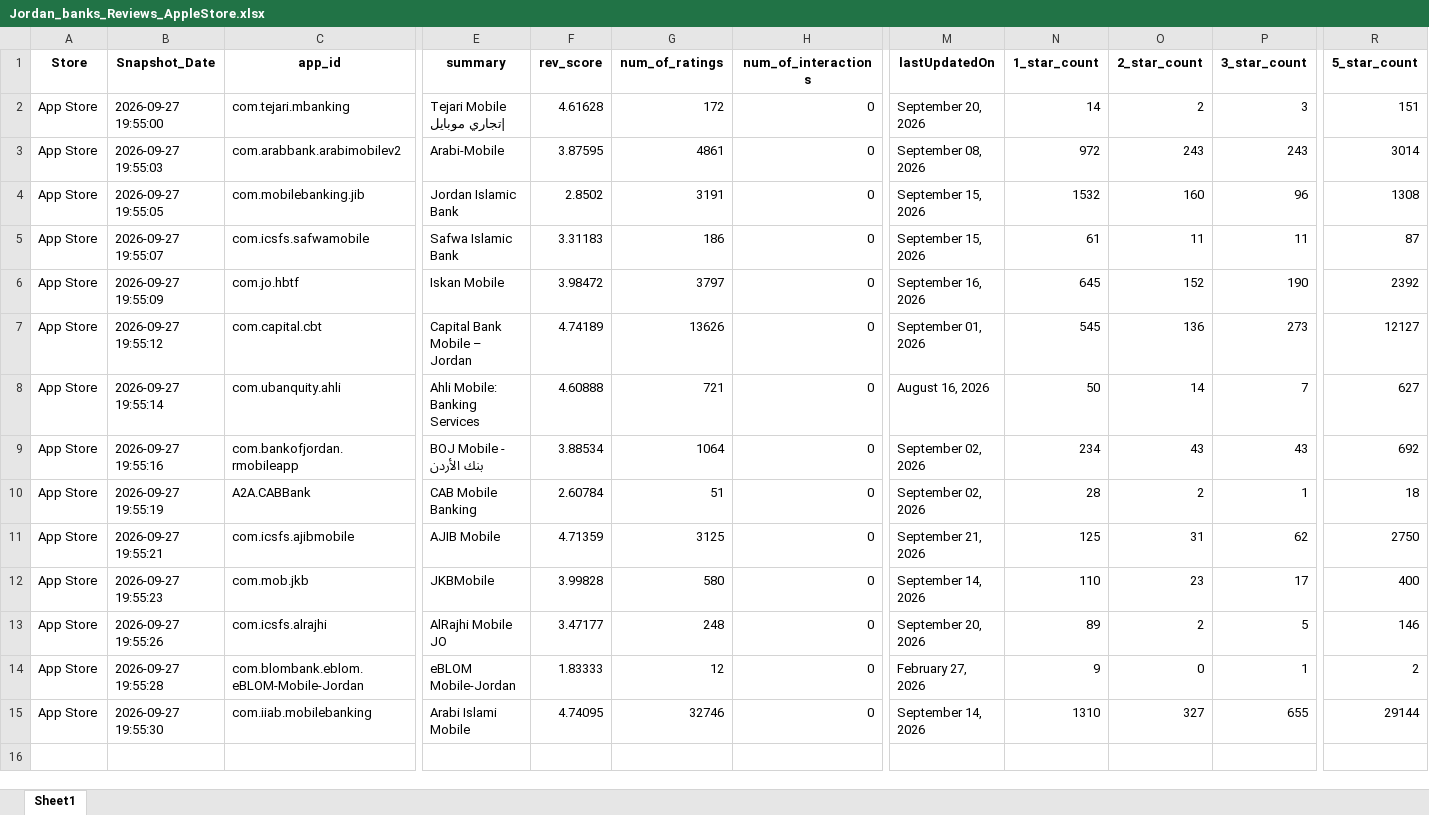
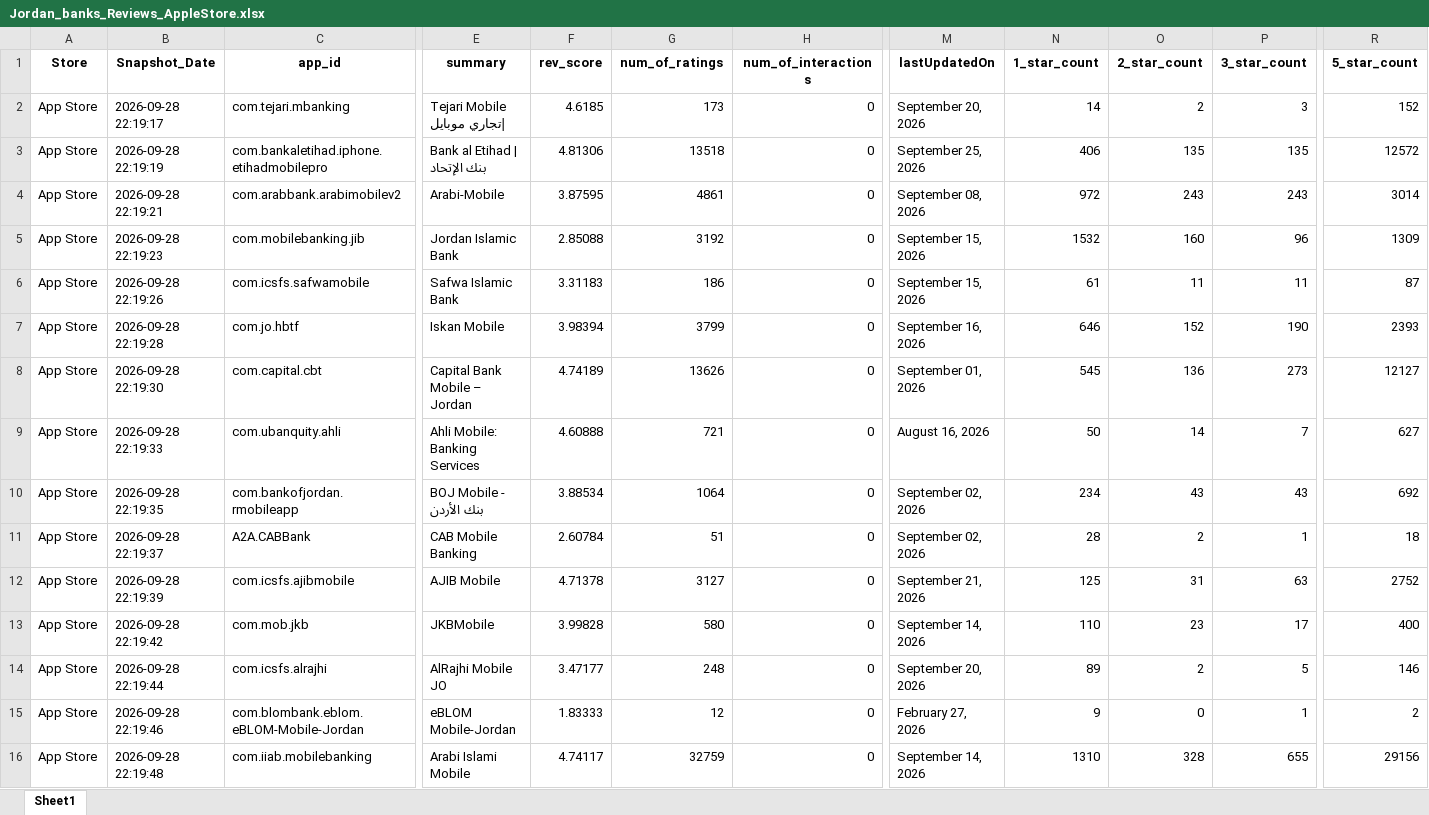
Before and after one commit to Joseph-Sal/jordan_banks_reviews_stats_data, an Excel workbook: data/Jordan_banks_Reviews_AppleStore.xlsx, sheet Sheet1, drawn as a sheet; only a part is shown, gaps mark what is left out; values as stored, in another font and other column widths than the file's, no borders; addresses are those after the commit; rows hold the shown columns only; the diff names each change by its address in the sheet, - before the commit and + after, or states it on an @@ line.

```diff
--- a/data/Jordan_banks_Reviews_AppleStore.xlsx (sheet Sheet1)
+++ b/data/Jordan_banks_Reviews_AppleStore.xlsx (sheet Sheet1)
-B2 (Snapshot_Date): 2026-09-27 19:55:00
+B2 (Snapshot_Date): 2026-09-28 22:19:17
-F2 (rev_score): 4.61628
+F2 (rev_score): 4.6185
-G2 (num_of_ratings): 172
+G2 (num_of_ratings): 173
-R2 (5_star_count): 151
+R2 (5_star_count): 152
+row 3: App Store | 2026-09-28 22:19:19 | com.bankaletihad.iphone.etihadmobilepro | Bank al Etihad | بنك الإتحاد | 4.81306 | 13518 | 0 | September 25, 2026 | 406 | 135 | 135 | 12572
-B4 (Snapshot_Date): 2026-09-27 19:55:03
+B4 (Snapshot_Date): 2026-09-28 22:19:21
-B5 (Snapshot_Date): 2026-09-27 19:55:05
+B5 (Snapshot_Date): 2026-09-28 22:19:23
-F5 (rev_score): 2.8502
+F5 (rev_score): 2.85088
-G5 (num_of_ratings): 3191
+G5 (num_of_ratings): 3192
-R5 (5_star_count): 1308
+R5 (5_star_count): 1309
-B6 (Snapshot_Date): 2026-09-27 19:55:07
+B6 (Snapshot_Date): 2026-09-28 22:19:26
-B7 (Snapshot_Date): 2026-09-27 19:55:09
+B7 (Snapshot_Date): 2026-09-28 22:19:28
-F7 (rev_score): 3.98472
+F7 (rev_score): 3.98394
-G7 (num_of_ratings): 3797
+G7 (num_of_ratings): 3799
-N7 (1_star_count): 645
+N7 (1_star_count): 646
-R7 (5_star_count): 2392
+R7 (5_star_count): 2393
-B8 (Snapshot_Date): 2026-09-27 19:55:12
+B8 (Snapshot_Date): 2026-09-28 22:19:30
-B9 (Snapshot_Date): 2026-09-27 19:55:14
+B9 (Snapshot_Date): 2026-09-28 22:19:33
-B10 (Snapshot_Date): 2026-09-27 19:55:16
+B10 (Snapshot_Date): 2026-09-28 22:19:35
-B11 (Snapshot_Date): 2026-09-27 19:55:19
+B11 (Snapshot_Date): 2026-09-28 22:19:37
-B12 (Snapshot_Date): 2026-09-27 19:55:21
+B12 (Snapshot_Date): 2026-09-28 22:19:39
-F12 (rev_score): 4.71359
+F12 (rev_score): 4.71378
-G12 (num_of_ratings): 3125
+G12 (num_of_ratings): 3127
-P12 (3_star_count): 62
+P12 (3_star_count): 63
-R12 (5_star_count): 2750
+R12 (5_star_count): 2752
-B13 (Snapshot_Date): 2026-09-27 19:55:23
+B13 (Snapshot_Date): 2026-09-28 22:19:42
-B14 (Snapshot_Date): 2026-09-27 19:55:26
+B14 (Snapshot_Date): 2026-09-28 22:19:44
-B15 (Snapshot_Date): 2026-09-27 19:55:28
+B15 (Snapshot_Date): 2026-09-28 22:19:46
-B16 (Snapshot_Date): 2026-09-27 19:55:30
+B16 (Snapshot_Date): 2026-09-28 22:19:48
-F16 (rev_score): 4.74095
+F16 (rev_score): 4.74117
-G16 (num_of_ratings): 32746
+G16 (num_of_ratings): 32759
-O16 (2_star_count): 327
+O16 (2_star_count): 328
-R16 (5_star_count): 29144
+R16 (5_star_count): 29156
```
Also changed, not shown: data/Jordan_banks_Reviews_GooglePlay.xlsx.
